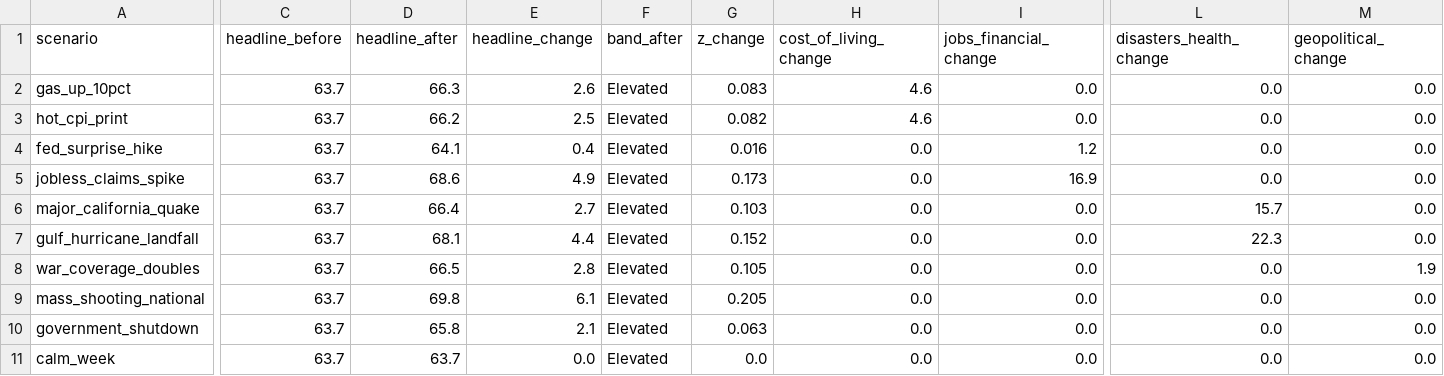
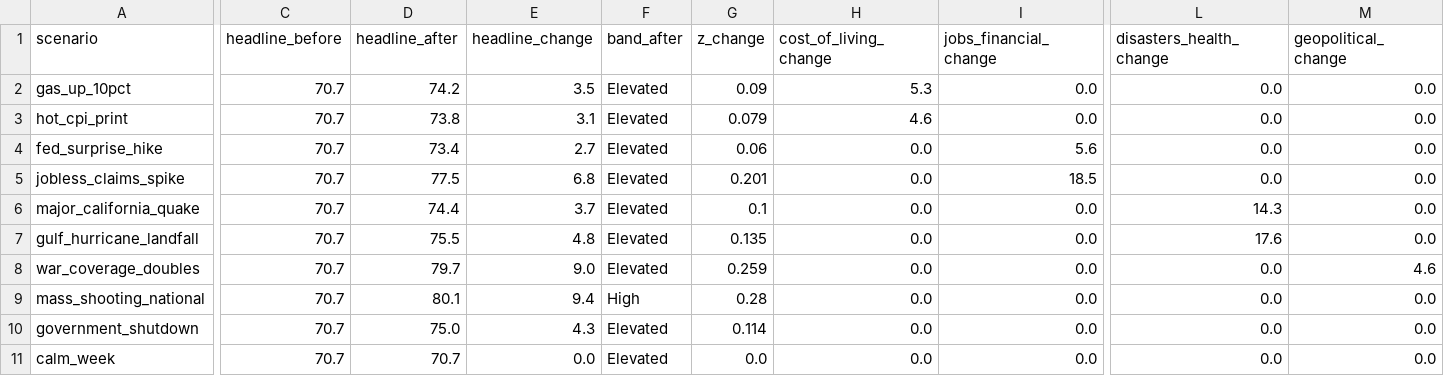
Before and after one commit to WBH-rbg/anxiety-index, a CSV file: output/scenarios.csv, drawn as a sheet; only a part is shown, gaps mark what is left out; the diff covers the shown part only; the diff names each change by its address in the sheet, - before the commit and + after, or states it on an @@ line.

```diff
--- a/output/scenarios.csv
+++ b/output/scenarios.csv
-C2:C11 (headline_before): 63.7
+C2:C11 (headline_before): 70.7
-D2 (headline_after): 66.3
+D2 (headline_after): 74.2
-E2 (headline_change): 2.6
+E2 (headline_change): 3.5
-G2 (z_change): 0.083
+G2 (z_change): 0.09
-H2 (cost_of_living_change): 4.6
+H2 (cost_of_living_change): 5.3
-D3 (headline_after): 66.2
+D3 (headline_after): 73.8
-E3 (headline_change): 2.5
+E3 (headline_change): 3.1
-G3 (z_change): 0.082
+G3 (z_change): 0.079
-D4 (headline_after): 64.1
+D4 (headline_after): 73.4
-E4 (headline_change): 0.4
+E4 (headline_change): 2.7
-G4 (z_change): 0.016
+G4 (z_change): 0.06
-I4 (jobs_financial_change): 1.2
+I4 (jobs_financial_change): 5.6
-D5 (headline_after): 68.6
+D5 (headline_after): 77.5
-E5 (headline_change): 4.9
+E5 (headline_change): 6.8
-G5 (z_change): 0.173
+G5 (z_change): 0.201
-I5 (jobs_financial_change): 16.9
+I5 (jobs_financial_change): 18.5
-D6 (headline_after): 66.4
+D6 (headline_after): 74.4
-E6 (headline_change): 2.7
+E6 (headline_change): 3.7
-G6 (z_change): 0.103
+G6 (z_change): 0.1
-L6 (disasters_health_change): 15.7
+L6 (disasters_health_change): 14.3
-D7 (headline_after): 68.1
+D7 (headline_after): 75.5
-E7 (headline_change): 4.4
+E7 (headline_change): 4.8
-G7 (z_change): 0.152
+G7 (z_change): 0.135
-L7 (disasters_health_change): 22.3
+L7 (disasters_health_change): 17.6
-D8 (headline_after): 66.5
+D8 (headline_after): 79.7
-E8 (headline_change): 2.8
+E8 (headline_change): 9.0
-G8 (z_change): 0.105
+G8 (z_change): 0.259
-M8 (geopolitical_change): 1.9
+M8 (geopolitical_change): 4.6
-D9 (headline_after): 69.8
+D9 (headline_after): 80.1
-E9 (headline_change): 6.1
+E9 (headline_change): 9.4
-F9 (band_after): Elevated
+F9 (band_after): High
-G9 (z_change): 0.205
+G9 (z_change): 0.28
-D10 (headline_after): 65.8
+D10 (headline_after): 75.0
-E10 (headline_change): 2.1
+E10 (headline_change): 4.3
-G10 (z_change): 0.063
+G10 (z_change): 0.114
-D11 (headline_after): 63.7
+D11 (headline_after): 70.7
```
Also changed, not shown: 1 edited cell elsewhere in this file, output/dimension_weekly.csv, output/headline_weekly.csv, 7 other files.
